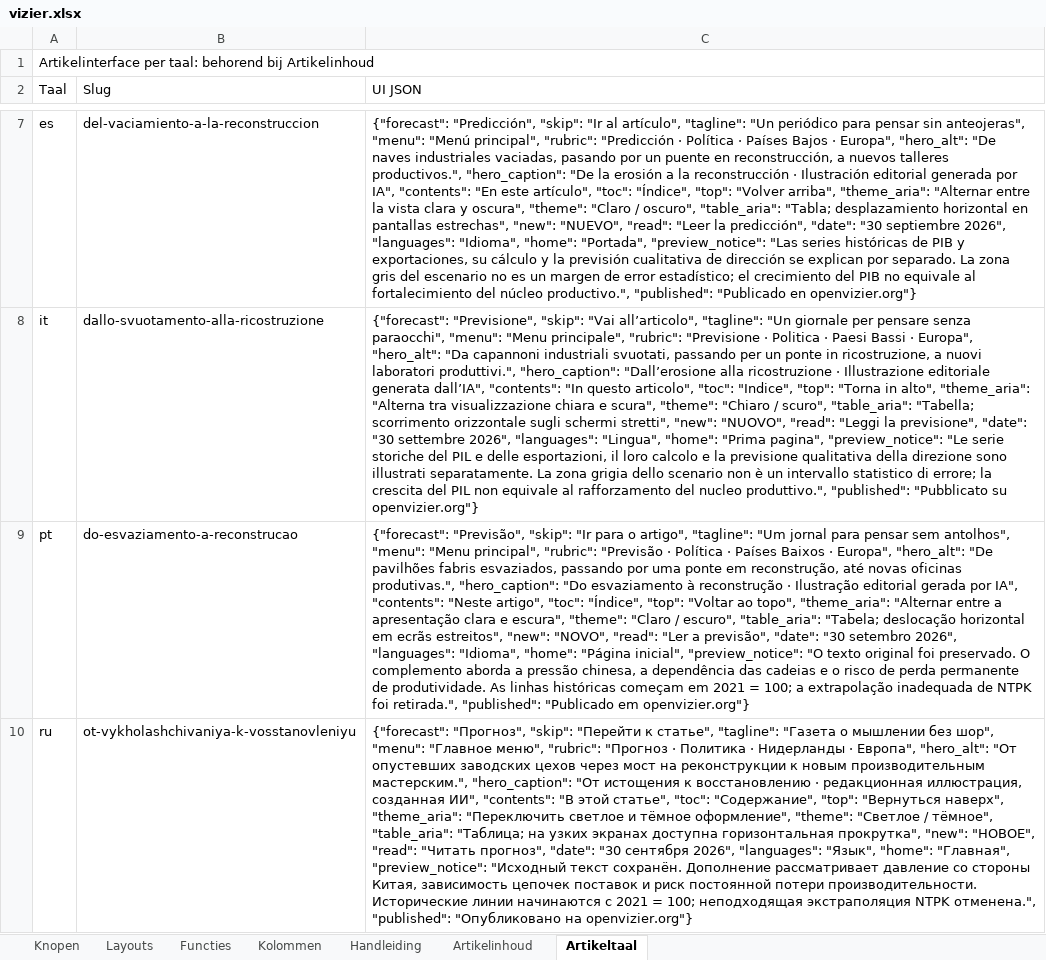
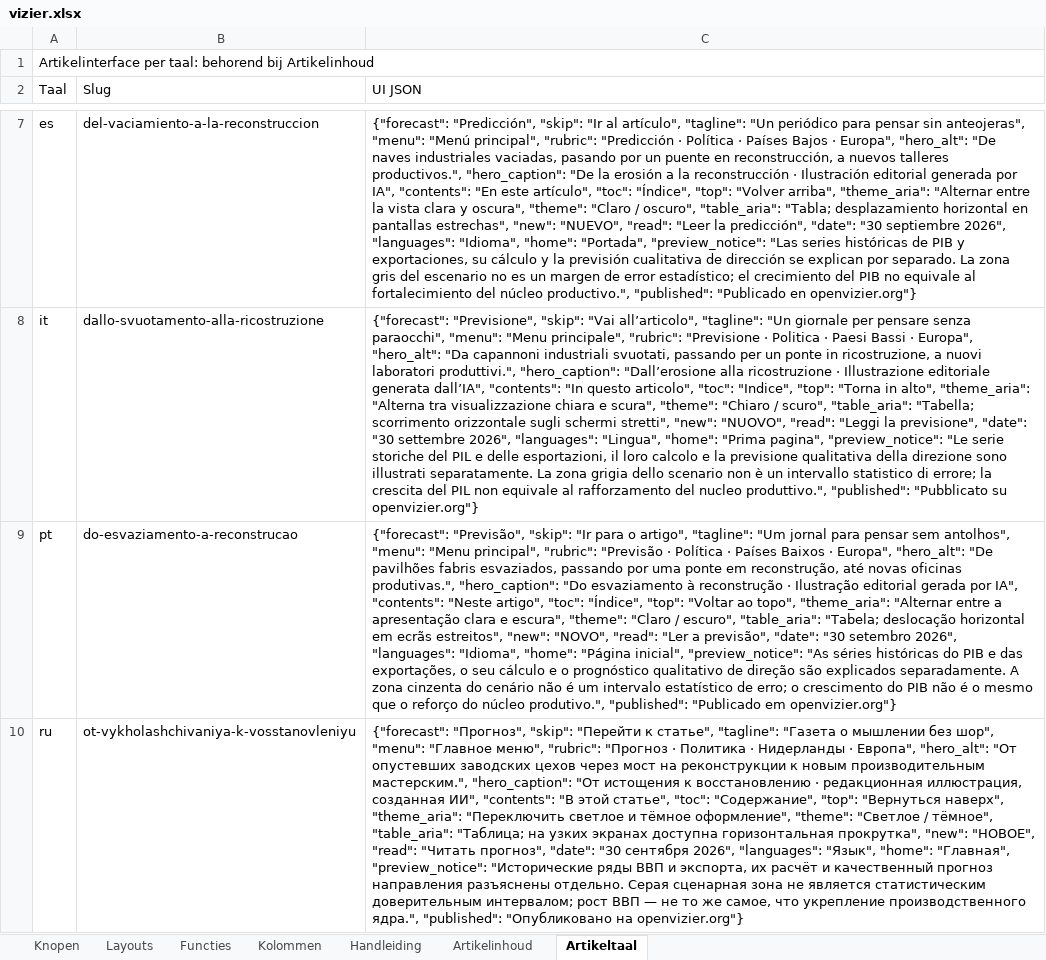
Before and after one commit to koosvanM/openvizier, an Excel workbook: nl/_data/vizier.xlsx, sheet Artikeltaal, drawn as a sheet; only a part is shown, gaps mark what is left out; values as stored, in another font and other column widths than the file's, no borders; the diff names each change by its address in the sheet, - before the commit and + after, or states it on an @@ line.

```diff
--- a/nl/_data/vizier.xlsx (sheet Artikeltaal)
+++ b/nl/_data/vizier.xlsx (sheet Artikeltaal)
-C9 (UI JSON): …inicial", "preview_notice": "O texto original foi preservado. O complemento aborda a pressão chinesa, a dependência das cadeias e o risco de perda permanente de produtividade. As linhas históricas começam em 2021 = 100; a extrapolação inadequada de NTPK foi retirada.", "published": "Publicado…
+C9 (UI JSON): …inicial", "preview_notice": "As séries históricas do PIB e das exportações, o seu cálculo e o prognóstico qualitativo de direção são explicados separadamente. A zona cinzenta do cenário não é um intervalo estatístico de erro; o crescimento do PIB não é o mesmo que o reforço do núcleo produtivo.", "published": "Publicado…
-C10 (UI JSON): …"Главная", "preview_notice": "Исходный текст сохранён. Дополнение рассматривает давление со стороны Китая, зависимость цепочек поставок и риск постоянной потери производительности. Исторические линии начинаются с 2021 = 100; неподходящая экстраполяция NTPK отменена.", "published": "Опубликовано…
+C10 (UI JSON): …"Главная", "preview_notice": "Исторические ряды ВВП и экспорта, их расчёт и качественный прогноз направления разъяснены отдельно. Серая сценарная зона не является статистическим доверительным интервалом; рост ВВП — не то же самое, что укрепление производственного ядра.", "published": "Опубликовано…
```
Also changed, not shown: sheet Artikelinhoud, 6 other files.
